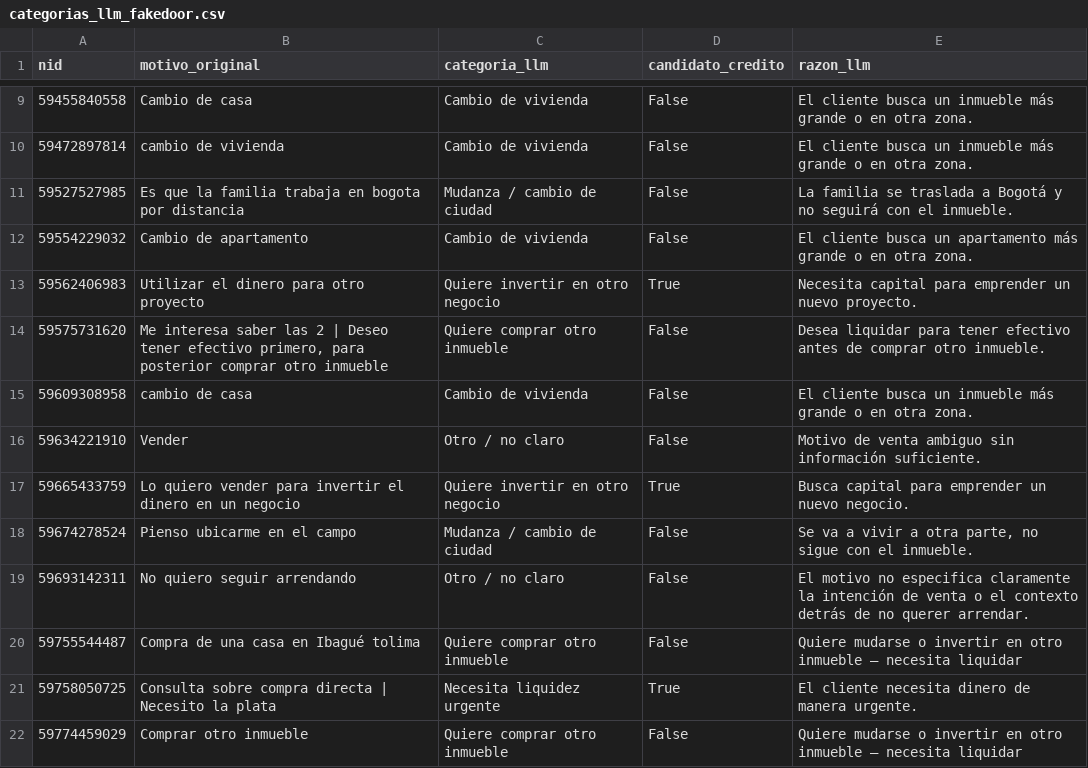
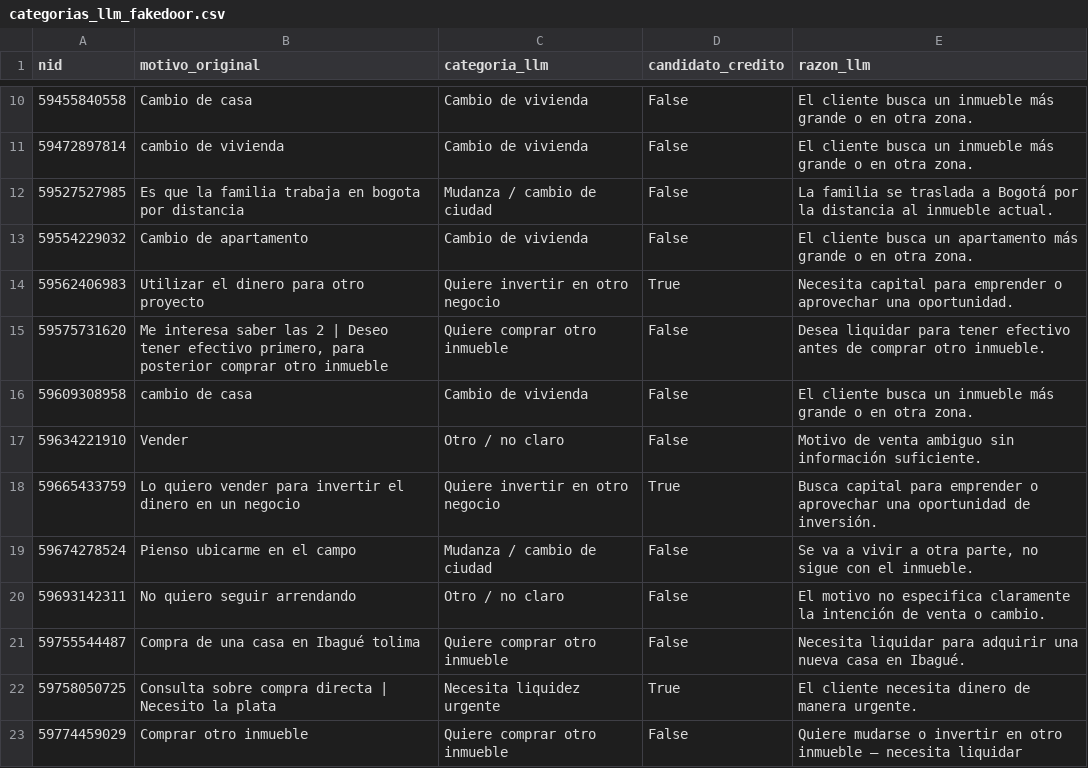
Before and after one commit to estebancastelblanco/dashboard-multi-fuente, a CSV file: data/categorias_llm_fakedoor.csv, drawn as a sheet; only a part is shown, gaps mark what is left out; the diff covers the shown part only.

```diff
--- a/data/categorias_llm_fakedoor.csv
+++ b/data/categorias_llm_fakedoor.csv
@@ -10,5 +11,5 @@ nid,motivo_original,categoria_llm,candidato_credito,razon_llm
 59472897814,cambio de vivienda,Cambio de vivienda,False,El cliente busca un inmueble más grande o en otra zona.
-59527527985,Es que la familia trabaja en bogota por distancia,Mudanza / cambio de ciudad,False,La familia se traslada a Bogotá y no seguirá con el inmueble.
+59527527985,Es que la familia trabaja en bogota por distancia,Mudanza / cambio de ciudad,False,La familia se traslada a Bogotá por la distancia al inmueble actual.
 59554229032,Cambio de apartamento,Cambio de vivienda,False,El cliente busca un apartamento más grande o en otra zona.
-59562406983,Utilizar el dinero para otro proyecto,Quiere invertir en otro negocio,True,Necesita capital para emprender un nuevo proyecto.
+59562406983,Utilizar el dinero para otro proyecto,Quiere invertir en otro negocio,True,Necesita capital para emprender o aprovechar una oportunidad.
 59575731620,"Me interesa saber las 2 | Deseo tener efectivo primero, para posterior comprar otro inmueble",Quiere comprar otro inmueble,False,Desea liquidar para tener efectivo antes de comprar otro inmueble.
@@ -16,6 +17,6 @@ nid,motivo_original,categoria_llm,candidato_credito,razon_llm
 59634221910,Vender,Otro / no claro,False,Motivo de venta ambiguo sin información suficiente.
-59665433759,Lo quiero vender para invertir el dinero en un negocio,Quiere invertir en otro negocio,True,Busca capital para emprender un nuevo negocio.
+59665433759,Lo quiero vender para invertir el dinero en un negocio,Quiere invertir en otro negocio,True,Busca capital para emprender o aprovechar una oportunidad de inversión.
 59674278524,Pienso ubicarme en el campo,Mudanza / cambio de ciudad,False,"Se va a vivir a otra parte, no sigue con el inmueble."
-59693142311,No quiero seguir arrendando,Otro / no claro,False,El motivo no especifica claramente la intención de venta o el contexto detrás de no querer arrendar.
-59755544487,Compra de una casa en Ibagué tolima,Quiere comprar otro inmueble,False,Quiere mudarse o invertir en otro inmueble — necesita liquidar
+59693142311,No quiero seguir arrendando,Otro / no claro,False,El motivo no especifica claramente la intención de venta o cambio.
+59755544487,Compra de una casa en Ibagué tolima,Quiere comprar otro inmueble,False,Necesita liquidar para adquirir una nueva casa en Ibagué.
 59758050725,Consulta sobre compra directa | Necesito la plata,Necesita liquidez urgente,True,El cliente necesita dinero de manera urgente.
```
Also changed, not shown: 1 added row and 3 edited cells elsewhere in this file, 1 other file.
